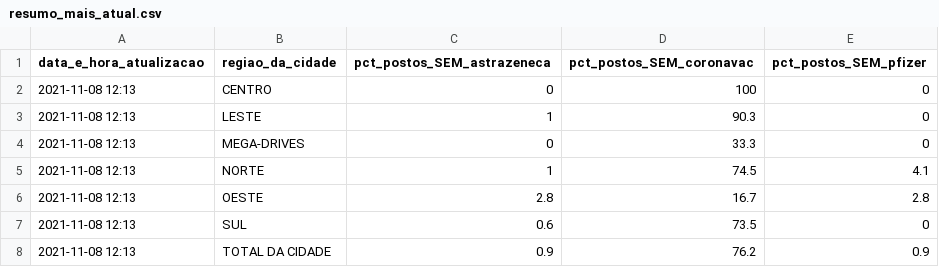
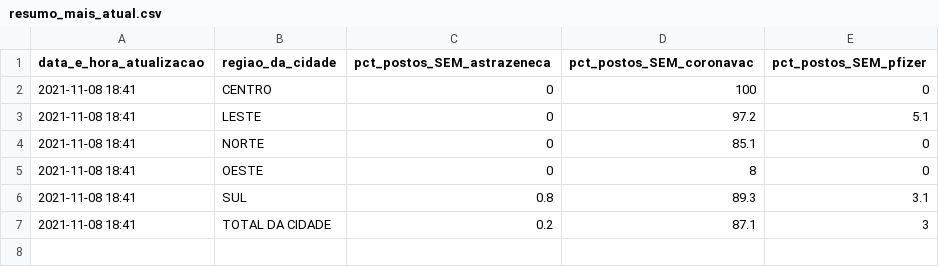
Before and after one commit to anacarolinamoreno/filometro, a CSV file: dados/resumo_mais_atual.csv, drawn as a sheet.

Commit message:
Coleta dos dados: 08/11 - 18h41

```diff
--- a/dados/resumo_mais_atual.csv
+++ b/dados/resumo_mais_atual.csv
@@ -1,8 +1,7 @@
 "data_e_hora_atualizacao","regiao_da_cidade","pct_postos_SEM_astrazeneca","pct_postos_SEM_coronavac","pct_postos_SEM_pfizer"
-"2021-11-08 12:13","CENTRO",0,100,0
-"2021-11-08 12:13","LESTE",1,90.3,0
-"2021-11-08 12:13","MEGA-DRIVES",0,33.3,0
-"2021-11-08 12:13","NORTE",1,74.5,4.1
-"2021-11-08 12:13","OESTE",2.8,16.7,2.8
-"2021-11-08 12:13","SUL",0.6,73.5,0
-"2021-11-08 12:13","TOTAL DA CIDADE",0.9,76.2,0.9
+"2021-11-08 18:41","CENTRO",0,100,0
+"2021-11-08 18:41","LESTE",0,97.2,5.1
+"2021-11-08 18:41","NORTE",0,85.1,0
+"2021-11-08 18:41","OESTE",0,8,0
+"2021-11-08 18:41","SUL",0.8,89.3,3.1
+"2021-11-08 18:41","TOTAL DA CIDADE",0.2,87.1,3
```
